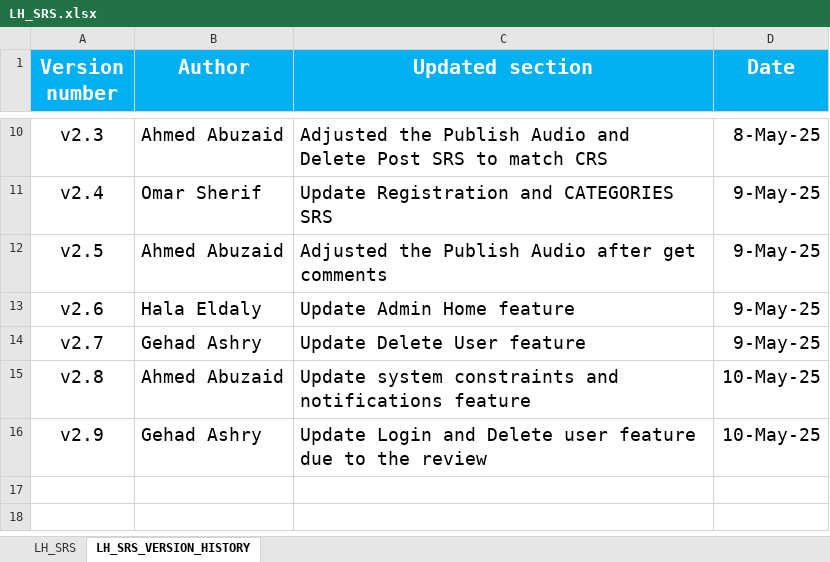
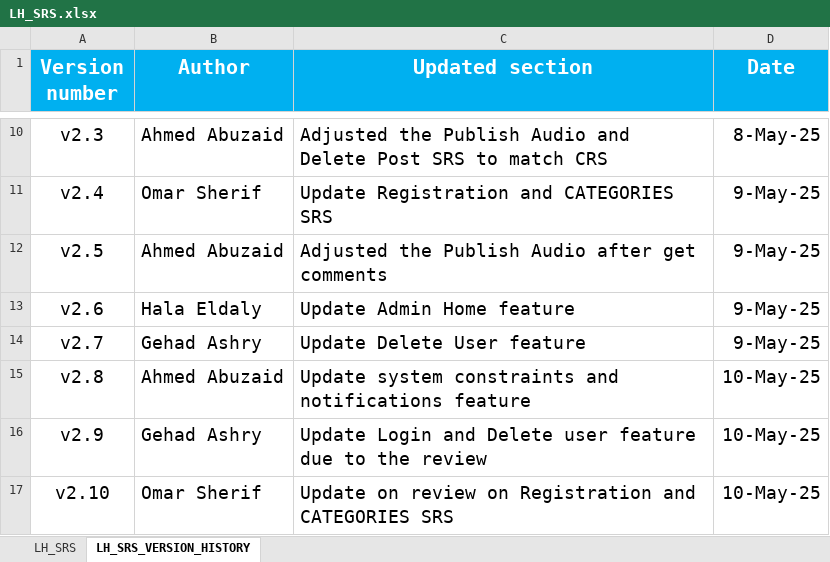
Before and after one commit to EmanAbusalim/Group-3-Learning-hub, an Excel workbook: LH_REQUIREMENTS/LH_SRS.xlsx, sheet LH_SRS_VERSION_HISTORY, drawn as a sheet; only a part is shown, gaps mark what is left out; values as stored, in another font and other column widths than the file's, no borders; the diff names each change by its address in the sheet, - before the commit and + after, or states it on an @@ line.

Commit message:
v2.10 Update on review on Registration and CATEGORIES SRS

```diff
--- a/LH_REQUIREMENTS/LH_SRS.xlsx (sheet LH_SRS_VERSION_HISTORY)
+++ b/LH_REQUIREMENTS/LH_SRS.xlsx (sheet LH_SRS_VERSION_HISTORY)
+row 17: v2.10 | Omar Sherif | Update on review on Registration and CATEGORIES SRS | 10-May-25
```
Also changed, not shown: sheet LH_SRS.
